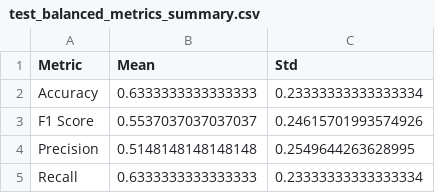
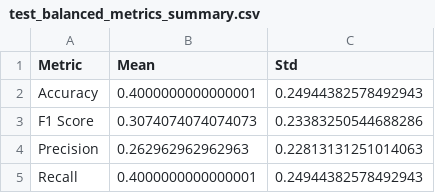
Before and after one commit to Varsha1407/PJT-1, a CSV file: test_balanced_metrics_summary.csv, drawn as a sheet.

```diff
--- a/test_balanced_metrics_summary.csv
+++ b/test_balanced_metrics_summary.csv
@@ -1,5 +1,5 @@
 Metric,Mean,Std
-Accuracy,0.6333333333333333,0.23333333333333334
-F1 Score,0.5537037037037037,0.24615701993574926
-Precision,0.5148148148148148,0.2549644263628995
-Recall,0.6333333333333333,0.23333333333333334
+Accuracy,0.4000000000000001,0.24944382578492943
+F1 Score,0.3074074074074073,0.23383250544688286
+Precision,0.262962962962963,0.22813131251014063
+Recall,0.4000000000000001,0.24944382578492943
```
Also changed, not shown: test_classification_report.csv, 9 other files.
